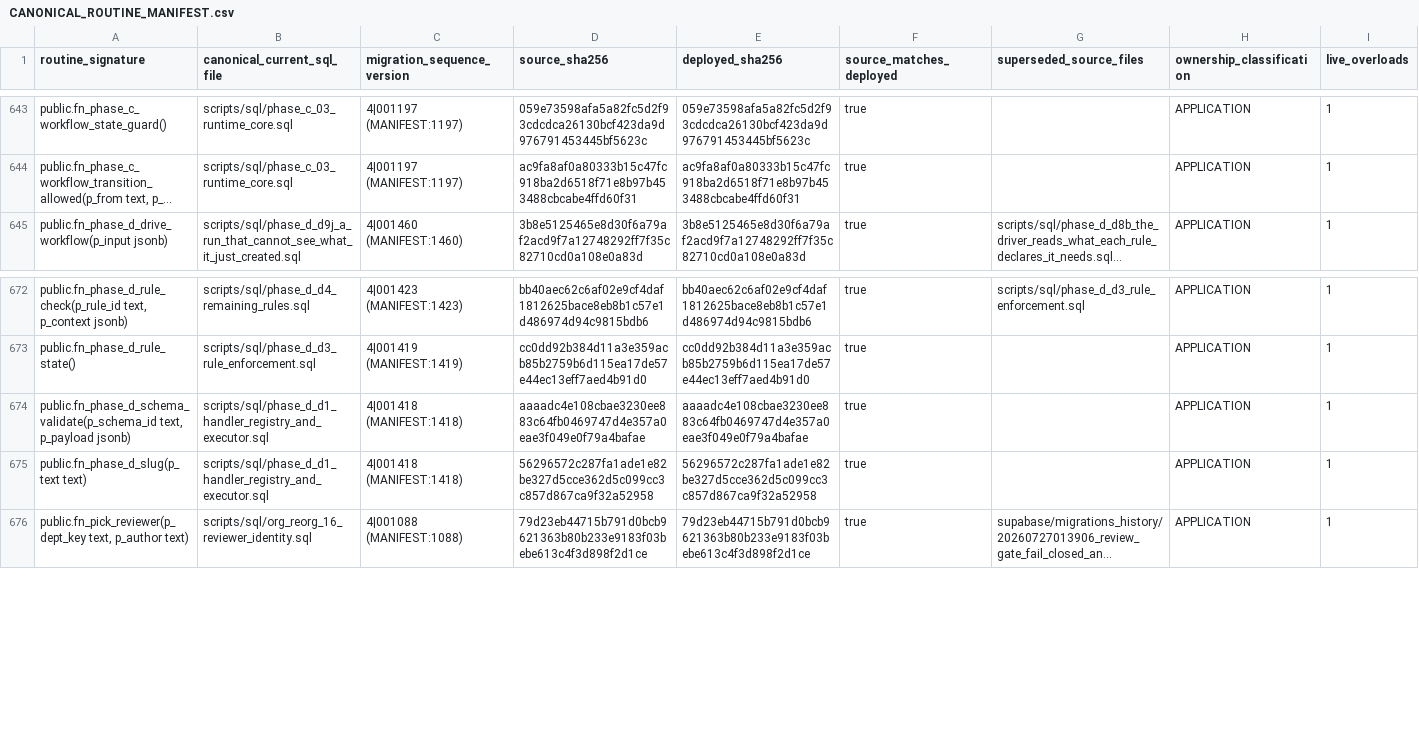
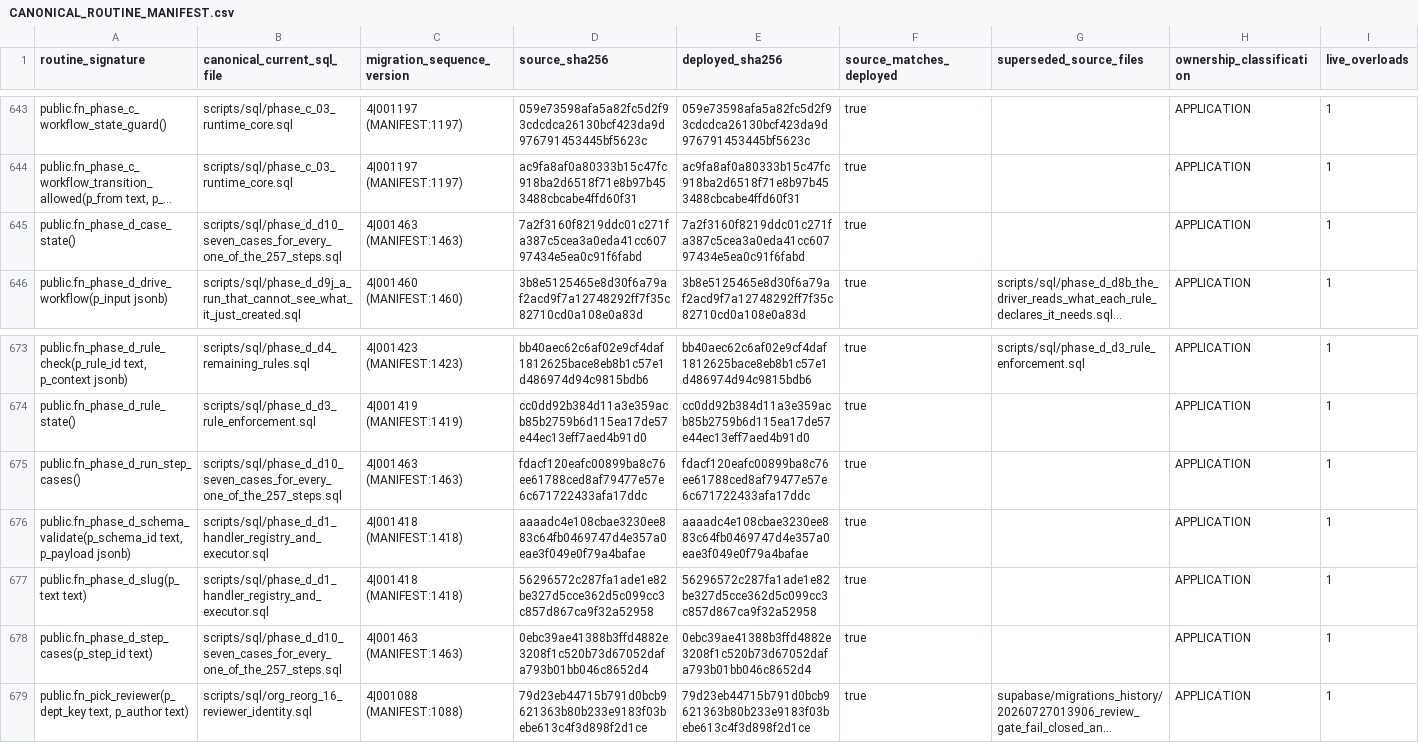
Before and after one commit to ahmadmhdnabilalzain-bot/quotesdone, a CSV file: docs/phase-c-final-kernel/CANONICAL_ROUTINE_MANIFEST.csv, drawn as a sheet; only a part is shown, gaps mark what is left out; long unchanged cells end in …; the diff names each change by its address in the sheet, - before the commit and + after, or states it on an @@ line.

```diff
--- a/docs/phase-c-final-kernel/CANONICAL_ROUTINE_MANIFEST.csv
+++ b/docs/phase-c-final-kernel/CANONICAL_ROUTINE_MANIFEST.csv
+row 645: public.fn_phase_d_case_state() | scripts/sql/phase_d_d10_seven_cases_for_every_one_of_the_257_steps.sql | 4|001463 (MANIFEST:1463) | 7a2f3160f8219ddc01c271fa387c5cea3a0eda41cc60797434e5ea0c91f6fabd | 7a2f3160f8219ddc01c271fa387c5cea3a0eda41cc60797434e5ea0c91f6fabd | true |  | APPLICATION | 1
+row 675: public.fn_phase_d_run_step_cases() | scripts/sql/phase_d_d10_seven_cases_for_every_one_of_the_257_steps.sql | 4|001463 (MANIFEST:1463) | fdacf120eafc00899ba8c76ee61788ced8af79477e57e6c671722433afa17ddc | fdacf120eafc00899ba8c76ee61788ced8af79477e57e6c671722433afa17ddc | true |  | APPLICATION | 1
+row 678: public.fn_phase_d_step_cases(p_step_id text) | scripts/sql/phase_d_d10_seven_cases_for_every_one_of_the_257_steps.sql | 4|001463 (MANIFEST:1463) | 0ebc39ae41388b3ffd4882e3208f1c520b73d67052dafa793b01bb046c8652d4 | 0ebc39ae41388b3ffd4882e3208f1c520b73d67052dafa793b01bb046c8652d4 | true |  | APPLICATION | 1
```
Also changed, not shown: 5 other files.
